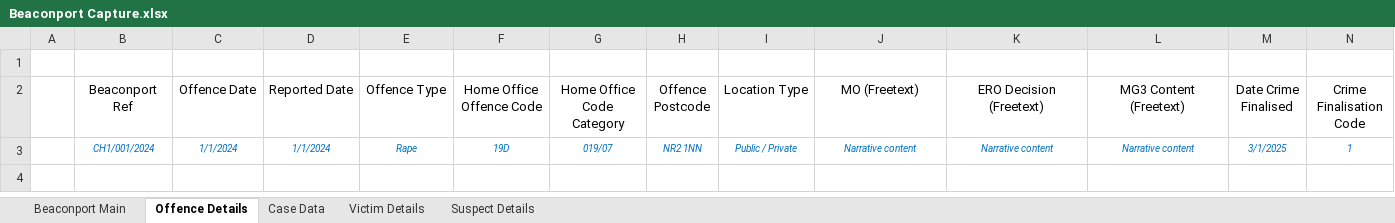
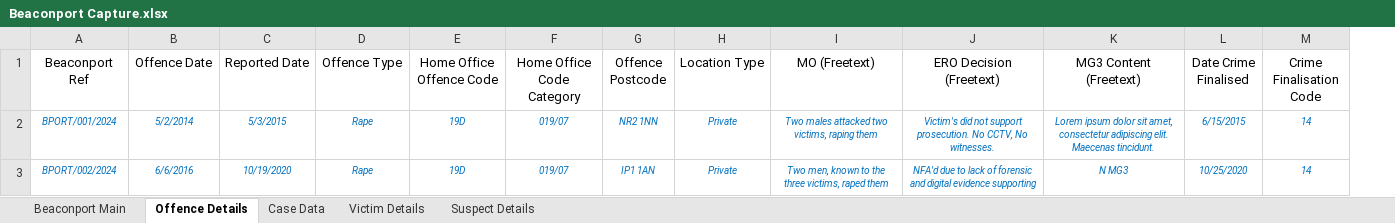
Before and after one commit to PatThompson1306/beaconport_app, an Excel workbook: Beaconport Capture.xlsx, sheet Offence Details, drawn as a sheet; only a part is shown; values as stored, in another font and other column widths than the file's, no borders; removed rows and columns are numbered as before the commit, all else as after; rows hold the shown columns only; the diff names each change by its address in the sheet, - before the commit and + after, or states it on an @@ line.

```diff
--- a/Beaconport Capture.xlsx (sheet Offence Details)
+++ b/Beaconport Capture.xlsx (sheet Offence Details)
-column A, empty
-row 1: (empty)
-row 3:  | CH1/001/2024 | 1/1/2024 | 1/1/2024 | Rape | 19D | 019/07 | NR2 1NN | Public / Private | Narrative content | Narrative content | Narrative content | 3/1/2025 | 1
+row 2: BPORT/001/2024 | 5/2/2014 | 5/3/2015 | Rape | 19D | 019/07 | NR2 1NN | Private | Two males attacked two victims, raping them | Victim's did not support prosecution. No CCTV, No witnesses. | Lorem ipsum dolor sit amet, consectetur adipiscing elit. Maecenas tincidunt. | 6/15/2015 | 14
+row 3: BPORT/002/2024 | 6/6/2016 | 10/19/2020 | Rape | 19D | 019/07 | IP1 1AN | Private | Two men, known to the three victims, raped them | NFA'd due to lack of forensic and digital evidence supporting | N MG3 | 10/25/2020 | 14
```
Also changed, not shown: sheet Suspect Details, sheet Case Data, sheet Victim Details, sheet Beaconport Main, 4 other files.
